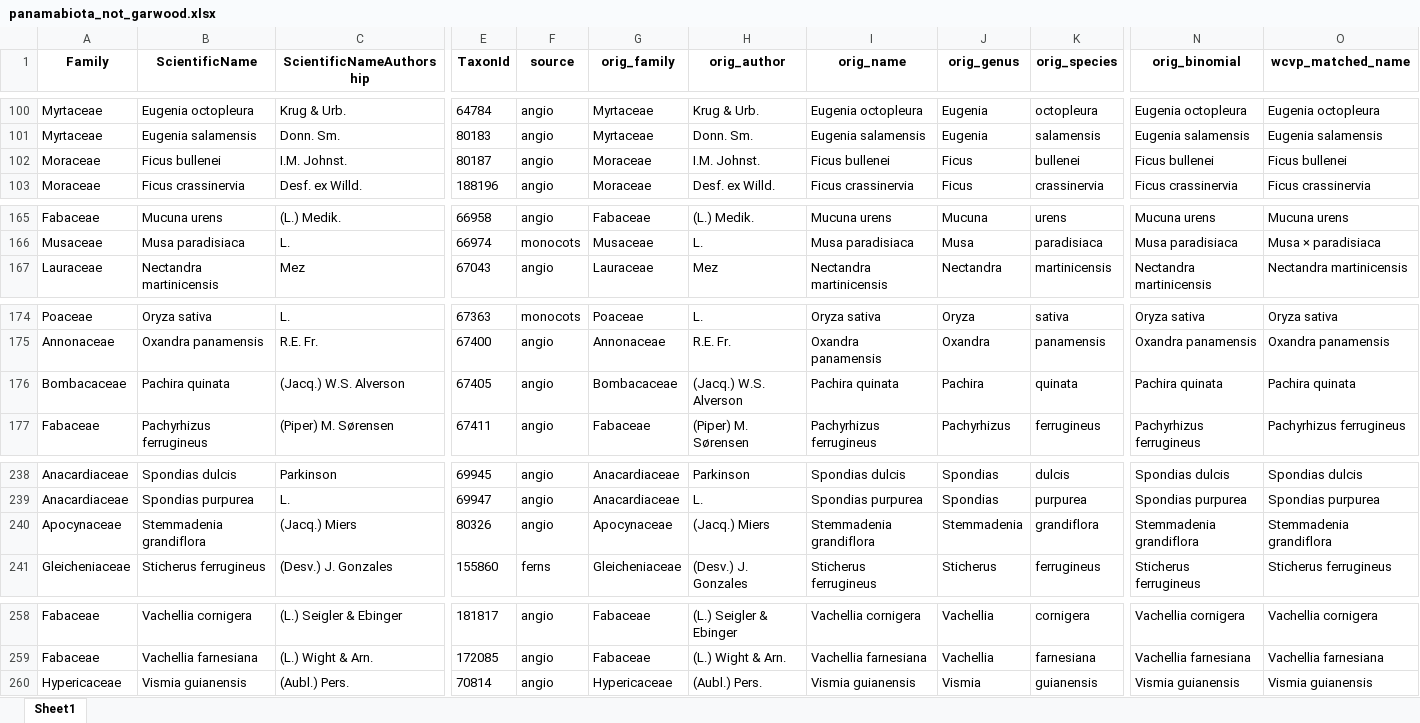
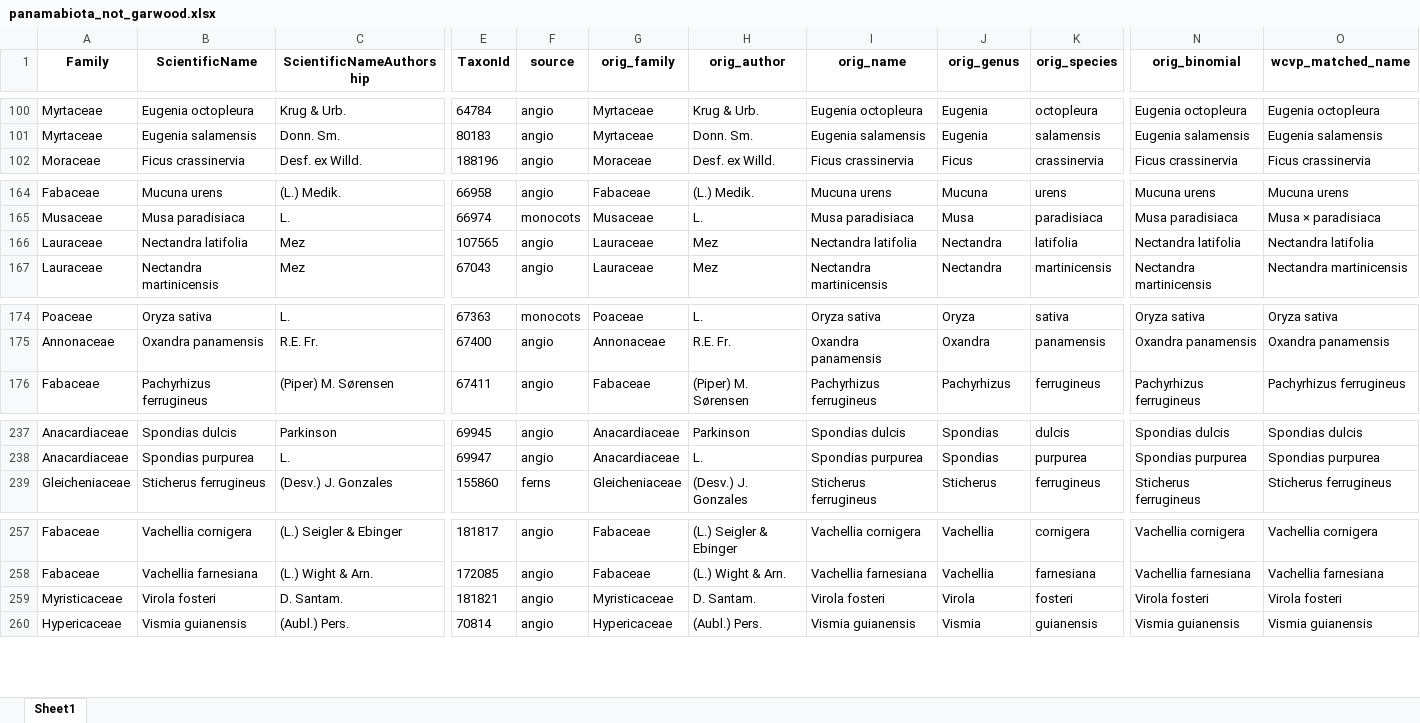
Before and after one commit to PanamaForestGEO/Panama_plant_species_lists, an Excel workbook: tocheck/panamabiota_not_garwood.xlsx, sheet Sheet1, drawn as a sheet; only a part is shown, gaps mark what is left out; values as stored, in another font and other column widths than the file's, no borders; removed rows and columns are numbered as before the commit, all else as after; rows hold the shown columns only; the diff covers the shown part only; the diff names each change by its address in the sheet, - before the commit and + after, or states it on an @@ line.

```diff
--- a/tocheck/panamabiota_not_garwood.xlsx (sheet Sheet1)
+++ b/tocheck/panamabiota_not_garwood.xlsx (sheet Sheet1)
-row 102: Moraceae | Ficus bullenei | I.M. Johnst. | 80187 | angio | Moraceae | I.M. Johnst. | Ficus bullenei | Ficus | bullenei | Ficus bullenei | Ficus bullenei
+row 166: Lauraceae | Nectandra latifolia | Mez | 107565 | angio | Lauraceae | Mez | Nectandra latifolia | Nectandra | latifolia | Nectandra latifolia | Nectandra latifolia
-row 176: Bombacaceae | Pachira quinata | (Jacq.) W.S. Alverson | 67405 | angio | Bombacaceae | (Jacq.) W.S. Alverson | Pachira quinata | Pachira | quinata | Pachira quinata | Pachira quinata
-row 240: Apocynaceae | Stemmadenia grandiflora | (Jacq.) Miers | 80326 | angio | Apocynaceae | (Jacq.) Miers | Stemmadenia grandiflora | Stemmadenia | grandiflora | Stemmadenia grandiflora | Stemmadenia grandiflora
+row 259: Myristicaceae | Virola fosteri | D. Santam. | 181821 | angio | Myristicaceae | D. Santam. | Virola fosteri | Virola | fosteri | Virola fosteri | Virola fosteri
```
Also changed, not shown: 4 added rows, 3 removed rows and 14 edited cells elsewhere in this sheet, splists_out/Plantnet/BCI_SPECIES_BOTANISTS_LIST_2026-03-10.xlsx, splists_out/Plantnet/BCI_SPECIES_POSSIBLY_WOODY_2026-03-10.xlsx, 7 other files.
